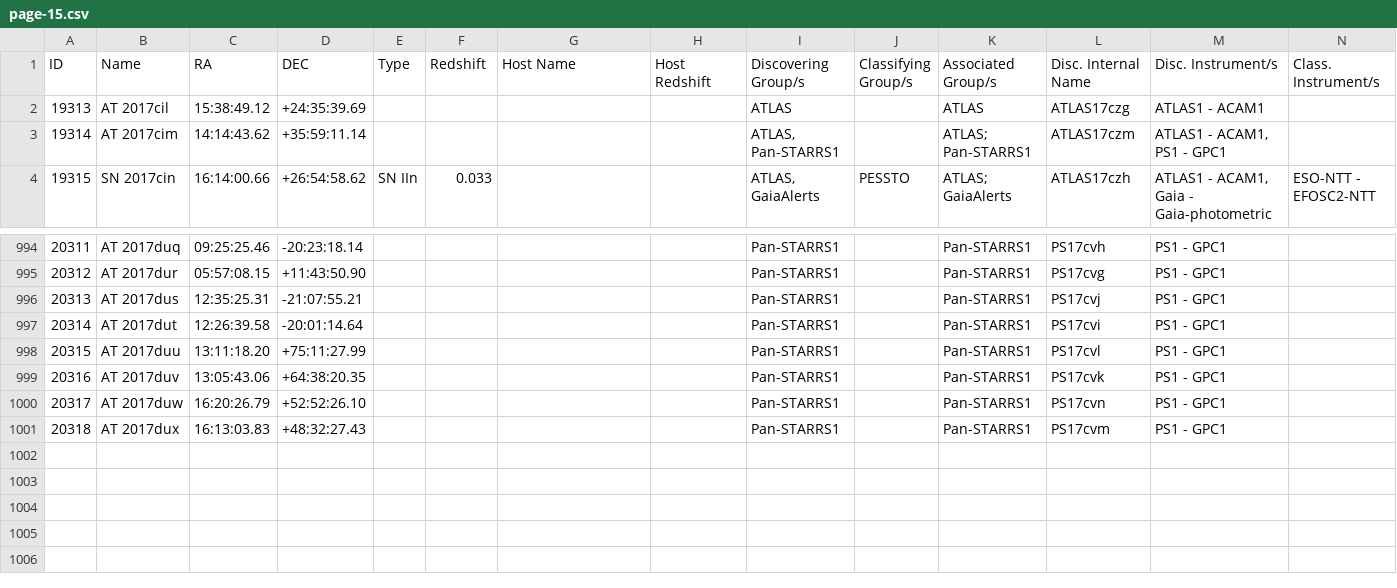
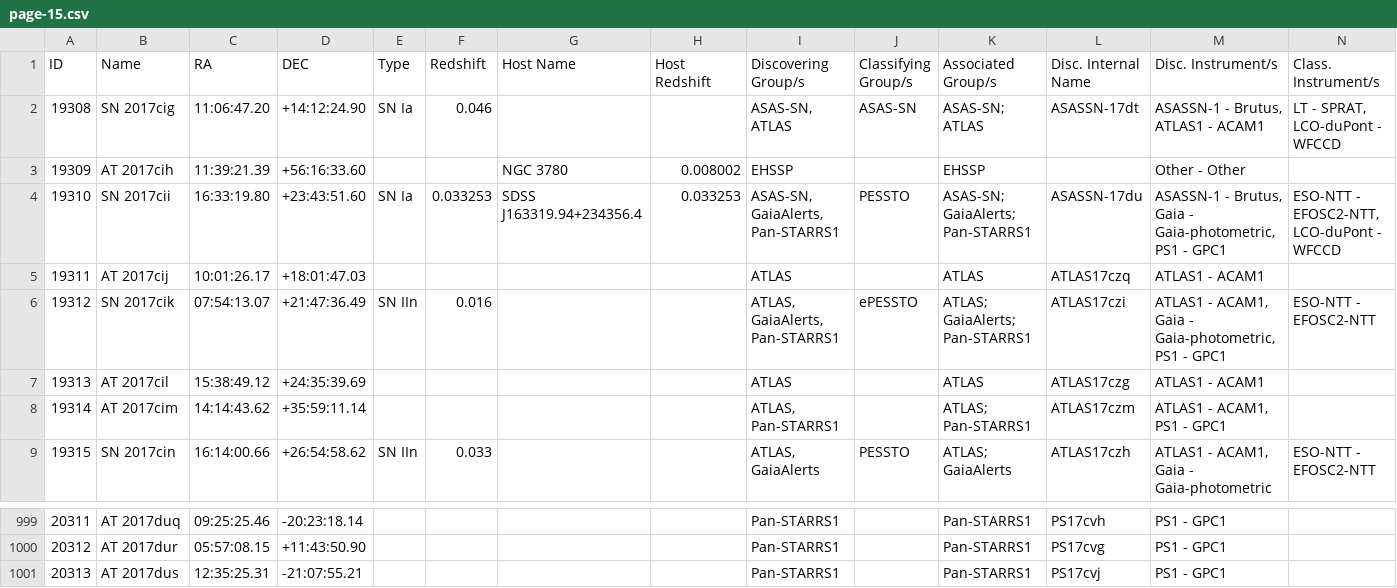
Before and after one commit to astrocatalogs/kne-external, a CSV file: TNS/page-15.csv, drawn as a sheet; only a part is shown, gaps mark what is left out; removed rows and columns are numbered as before the commit, all else as after; rows hold the shown columns only; the diff names each change by its address in the sheet, - before the commit and + after, or states it on an @@ line.

```diff
--- a/TNS/page-15.csv
+++ b/TNS/page-15.csv
+row 2: 19308 | SN 2017cig | 11:06:47.20 | +14:12:24.90 | SN Ia | 0.046 |  |  | ASAS-SN, ATLAS | ASAS-SN | ASAS-SN; ATLAS | ASASSN-17dt | ASASSN-1 - Brutus, ATLAS1 - ACAM1 | LT - SPRAT, LCO-duPont - WFCCD
+row 3: 19309 | AT 2017cih | 11:39:21.39 | +56:16:33.60 |  |  | NGC 3780 | 0.008002 | EHSSP |  | EHSSP |  | Other - Other
+row 4: 19310 | SN 2017cii | 16:33:19.80 | +23:43:51.60 | SN Ia | 0.033253 | SDSS J163319.94+234356.4 | 0.033253 | ASAS-SN, GaiaAlerts, Pan-STARRS1 | PESSTO | ASAS-SN; GaiaAlerts; Pan-STARRS1 | ASASSN-17du | ASASSN-1 - Brutus, Gaia - Gaia-photometric, PS1 - GPC1 | ESO-NTT - EFOSC2-NTT, LCO-duPont - WFCCD
+row 5: 19311 | AT 2017cij | 10:01:26.17 | +18:01:47.03 |  |  |  |  | ATLAS |  | ATLAS | ATLAS17czq | ATLAS1 - ACAM1
+row 6: 19312 | SN 2017cik | 07:54:13.07 | +21:47:36.49 | SN IIn | 0.016 |  |  | ATLAS, GaiaAlerts, Pan-STARRS1 | ePESSTO | ATLAS; GaiaAlerts; Pan-STARRS1 | ATLAS17czi | ATLAS1 - ACAM1, Gaia - Gaia-photometric, PS1 - GPC1 | ESO-NTT - EFOSC2-NTT
-row 997: 20314 | AT 2017dut | 12:26:39.58 | -20:01:14.64 |  |  |  |  | Pan-STARRS1 |  | Pan-STARRS1 | PS17cvi | PS1 - GPC1
-row 998: 20315 | AT 2017duu | 13:11:18.20 | +75:11:27.99 |  |  |  |  | Pan-STARRS1 |  | Pan-STARRS1 | PS17cvl | PS1 - GPC1
-row 999: 20316 | AT 2017duv | 13:05:43.06 | +64:38:20.35 |  |  |  |  | Pan-STARRS1 |  | Pan-STARRS1 | PS17cvk | PS1 - GPC1
-row 1000: 20317 | AT 2017duw | 16:20:26.79 | +52:52:26.10 |  |  |  |  | Pan-STARRS1 |  | Pan-STARRS1 | PS17cvn | PS1 - GPC1
-row 1001: 20318 | AT 2017dux | 16:13:03.83 | +48:32:27.43 |  |  |  |  | Pan-STARRS1 |  | Pan-STARRS1 | PS17cvm | PS1 - GPC1
```
Also changed, not shown: TNS/page-14.csv, TNS/page-20.csv, 12 other files.
